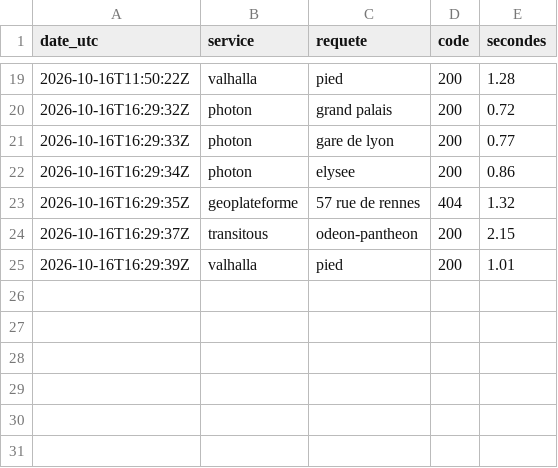
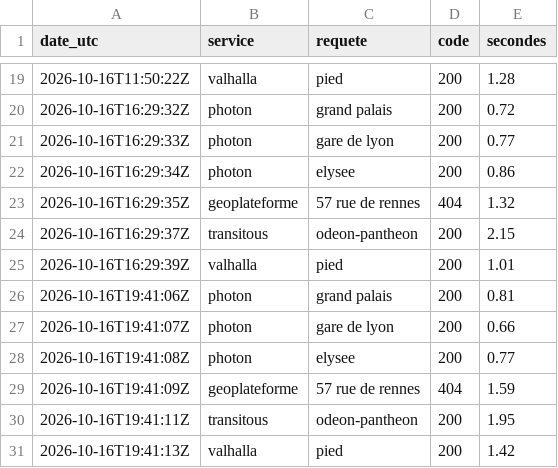
Before and after one commit to hfreryr/comaps, a CSV file: sonde/services.csv, drawn as a sheet; only a part is shown, gaps mark what is left out; the diff names each change by its address in the sheet, - before the commit and + after, or states it on an @@ line.

Commit message:
Sonde 2026-10-16T19:41

```diff
--- a/sonde/services.csv
+++ b/sonde/services.csv
+row 26: 2026-10-16T19:41:06Z | photon | grand palais | 200 | 0.81
+row 27: 2026-10-16T19:41:07Z | photon | gare de lyon | 200 | 0.66
+row 28: 2026-10-16T19:41:08Z | photon | elysee | 200 | 0.77
+row 29: 2026-10-16T19:41:09Z | geoplateforme | 57 rue de rennes | 404 | 1.59
+row 30: 2026-10-16T19:41:11Z | transitous | odeon-pantheon | 200 | 1.95
+row 31: 2026-10-16T19:41:13Z | valhalla | pied | 200 | 1.42
```
